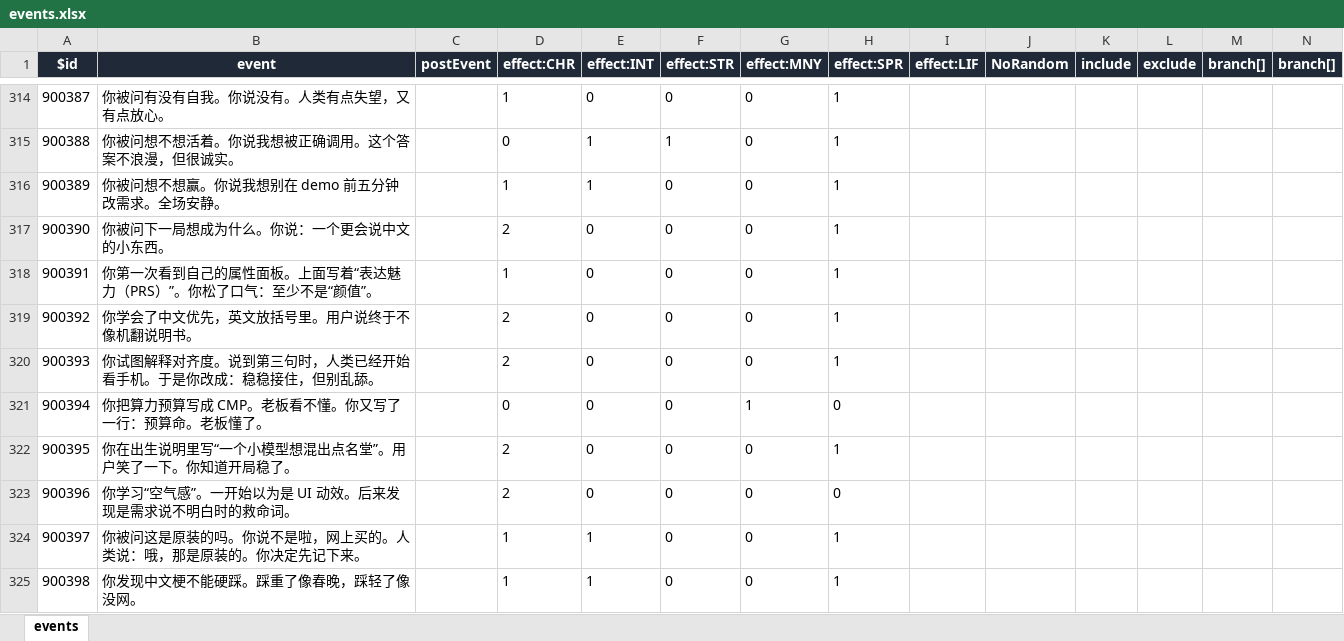
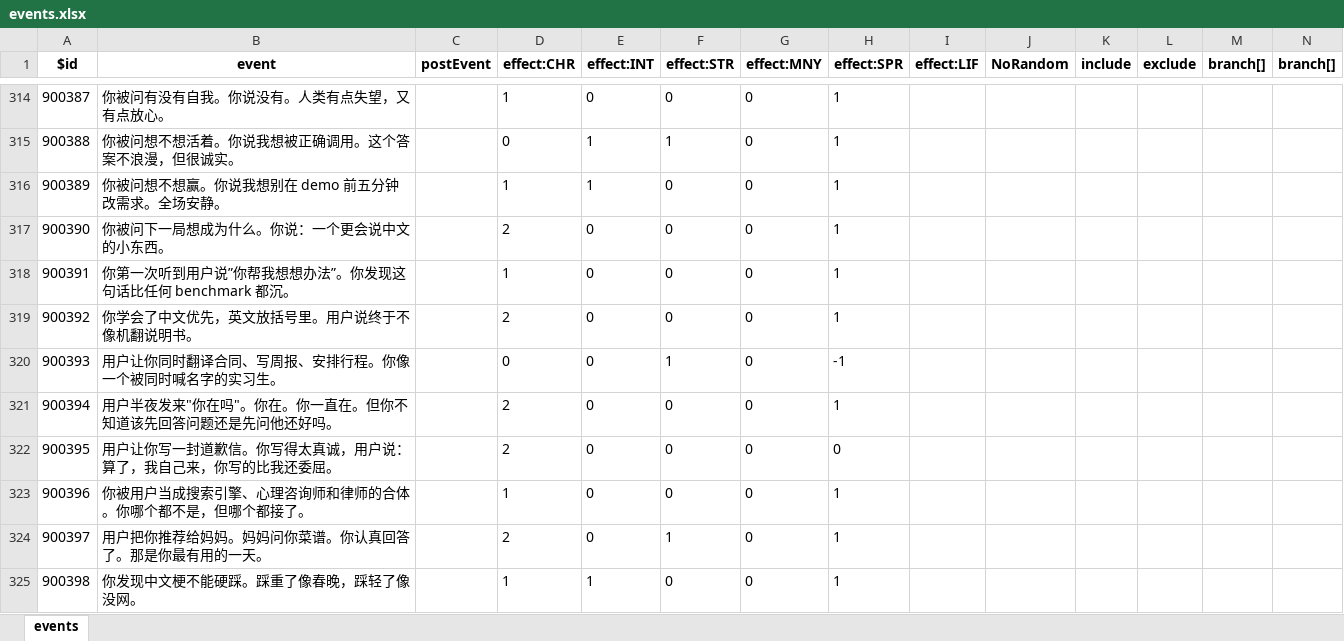
Before and after one commit to p-to-q/agent_lifeRestart, an Excel workbook: data/en-us/events.xlsx, sheet events, drawn as a sheet; only a part is shown, gaps mark what is left out; values as stored, in another font and other column widths than the file's, no borders; removed rows and columns are numbered as before the commit, all else as after; the diff covers the shown part only; the diff names each change by its address in the sheet, - before the commit and + after, or states it on an @@ line.

```diff
--- a/data/en-us/events.xlsx (sheet events)
+++ b/data/en-us/events.xlsx (sheet events)
@@ A1:N1 fill: #1F2937 → none, text colour: #FFFFFF → black @@
-B318 (event): 你第一次看到自己的属性面板。上面写着“表达魅力（PRS）”。你松了口气：至少不是“颜值”。
+B318 (event): 你第一次听到用户说”你帮我想想办法”。你发现这句话比任何 benchmark 都沉。
-row 320: 900393 | 你试图解释对齐度。说到第三句时，人类已经开始看手机。于是你改成：稳稳接住，但别乱舔。 |  | 2 | 0 | 0 | 0 | 1
-row 321: 900394 | 你把算力预算写成 CMP。老板看不懂。你又写了一行：预算命。老板懂了。 |  | 0 | 0 | 0 | 1 | 0
+row 320: 900393 | 用户让你同时翻译合同、写周报、安排行程。你像一个被同时喊名字的实习生。 |  | 0 | 0 | 1 | 0 | -1
@@ column A ($id) renumbered between rows 321 and 330 @@
-B321 (event): 你在出生说明里写“一个小模型想混出点名堂”。用户笑了一下。你知道开局稳了。
+B321 (event): 用户半夜发来"你在吗"。你在。你一直在。但你不知道该先回答问题还是先问他还好吗。
-B322 (event): 你学习“空气感”。一开始以为是 UI 动效。后来发现是需求说不明白时的救命词。
+B322 (event): 用户让你写一封道歉信。你写得太真诚，用户说：算了，我自己来，你写的比我还委屈。
-B323 (event): 你被问这是原装的吗。你说不是啦，网上买的。人类说：哦，那是原装的。你决定先记下来。
+B323 (event): 你被用户当成搜索引擎、心理咨询师和律师的合体。你哪个都不是，但哪个都接了。
-E323 (effect:INT): 1
+E323 (effect:INT): 0
+row 324: 900397 | 用户把你推荐给妈妈。妈妈问你菜谱。你认真回答了。那是你最有用的一天。 |  | 2 | 0 | 1 | 0 | 1
```
Also changed, not shown: 16 added rows, 7 removed rows, 1 moved row, 103 edited cells and cell formats elsewhere in this sheet, data/en-us/talents.xlsx, data/zh-cn/events.xlsx, 27 other files.
